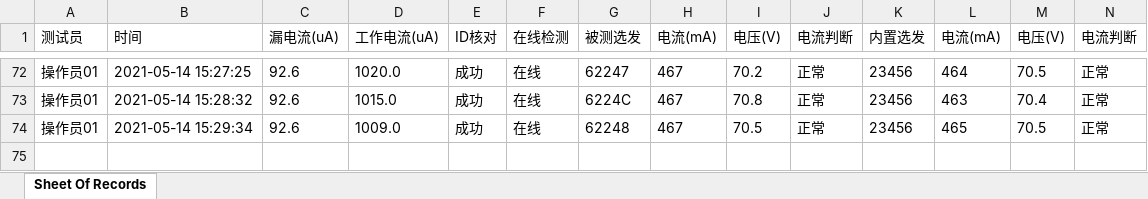
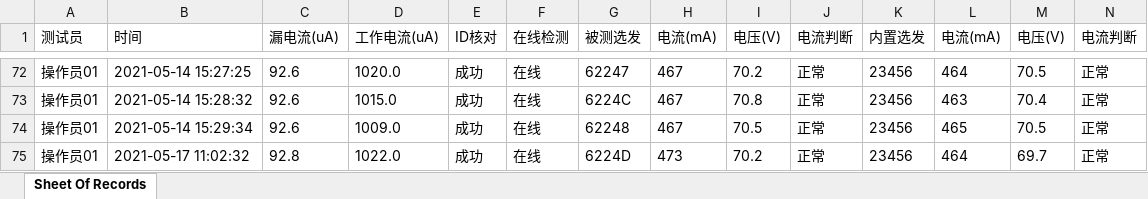
Before and after one commit to LeeGingko/Terminal, an Excel workbook: recording.xlsx, sheet Sheet Of Records, drawn as a sheet; only a part is shown, gaps mark what is left out; values as stored, in another font and other column widths than the file's, no borders; rows hold the shown columns only; the diff names each change by its address in the sheet, - before the commit and + after, or states it on an @@ line.

```diff
--- a/recording.xlsx (sheet Sheet Of Records)
+++ b/recording.xlsx (sheet Sheet Of Records)
+row 75: 操作员01 | 2021-05-17 11:02:32 | 92.8 | 1022.0 | 成功 | 在线 | 6224D | 473 | 70.2 | 正常 | 23456 | 464 | 69.7 | 正常
```
Also changed, not shown: 3 other files.
